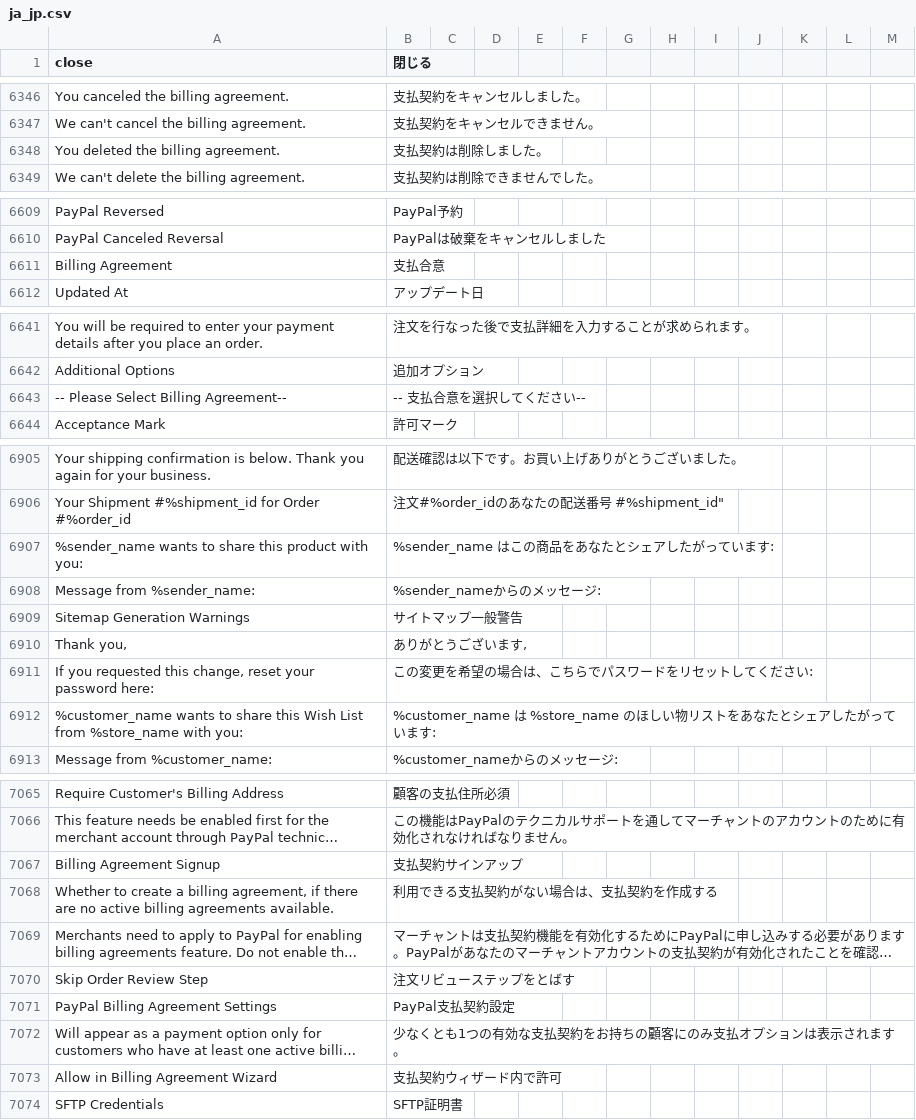
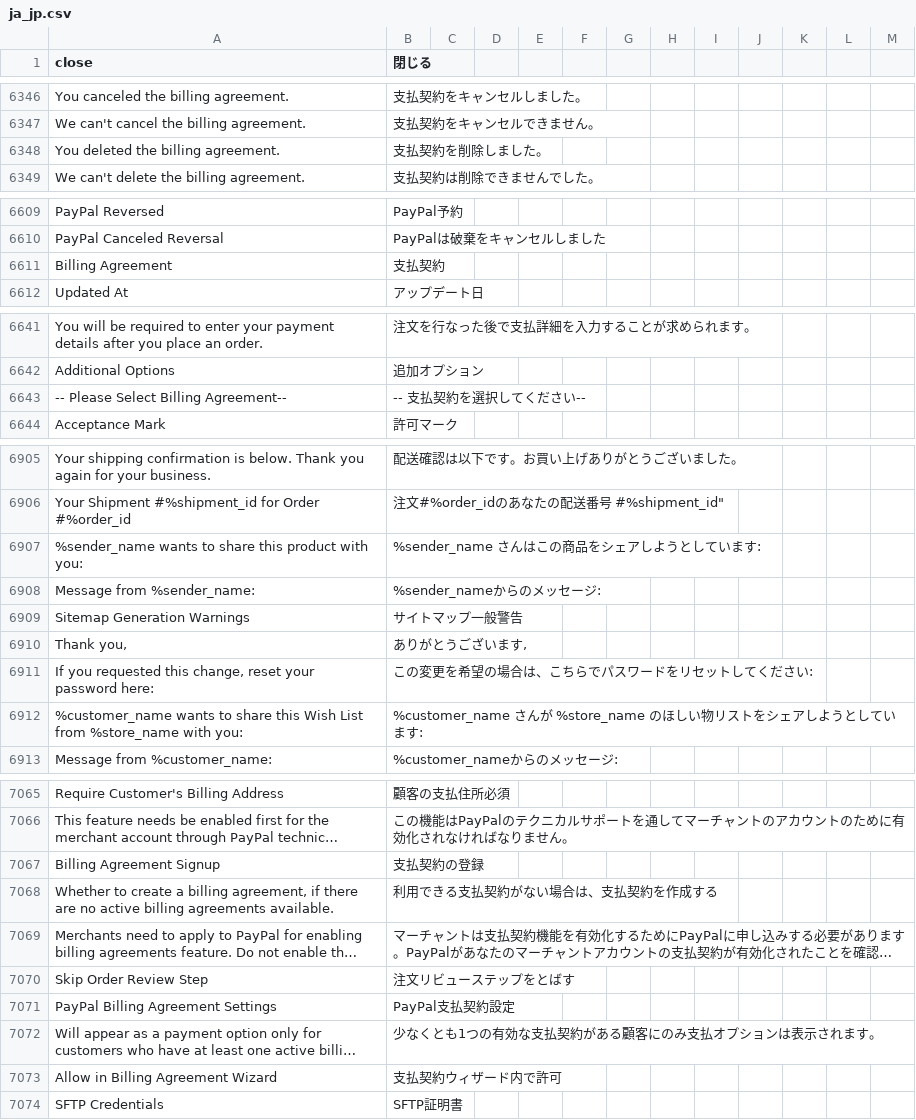
Before and after one commit to kohnaga/m2-japaneselocale, a CSV file: ja_jp.csv, drawn as a sheet; only a part is shown, gaps mark what is left out; long unchanged cells end in …; the diff covers the shown part only; the diff names each change by its address in the sheet, - before the commit and + after, or states it on an @@ line.

```diff
--- a/ja_jp.csv
+++ b/ja_jp.csv
-B6348 (閉じる): 支払契約は削除しました。
+B6348 (閉じる): 支払契約を削除しました。
-B6611 (閉じる): 支払合意
+B6611 (閉じる): 支払契約
-B6643 (閉じる): -- 支払合意を選択してください--
+B6643 (閉じる): -- 支払契約を選択してください--
-B6907 (閉じる): %sender_name はこの商品をあなたとシェアしたがっています:
+B6907 (閉じる): %sender_name さんはこの商品をシェアしようとしています:
-B6912 (閉じる): %customer_name は %store_name のほしい物リストをあなたとシェアしたがっています…
+B6912 (閉じる): %customer_name さんが %store_name のほしい物リストをシェアしようとしています…
-B7067 (閉じる): 支払契約サインアップ
+B7067 (閉じる): 支払契約の登録
-B7072 (閉じる): 少なくとも1つの有効な支払契約をお持ちの顧客にのみ支払オプションは表示されます。
+B7072 (閉じる): 少なくとも1つの有効な支払契約がある顧客にのみ支払オプションは表示されます。
```
Also changed, not shown: 4 added rows and 8 edited cells elsewhere in this file.
